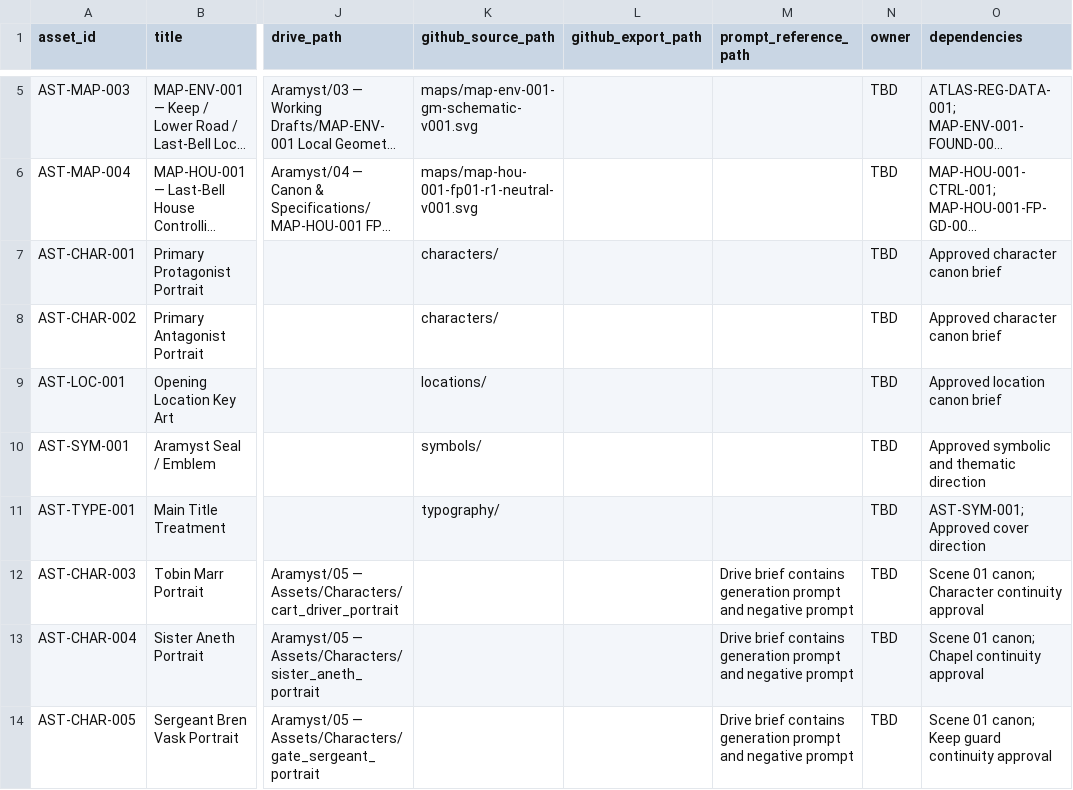
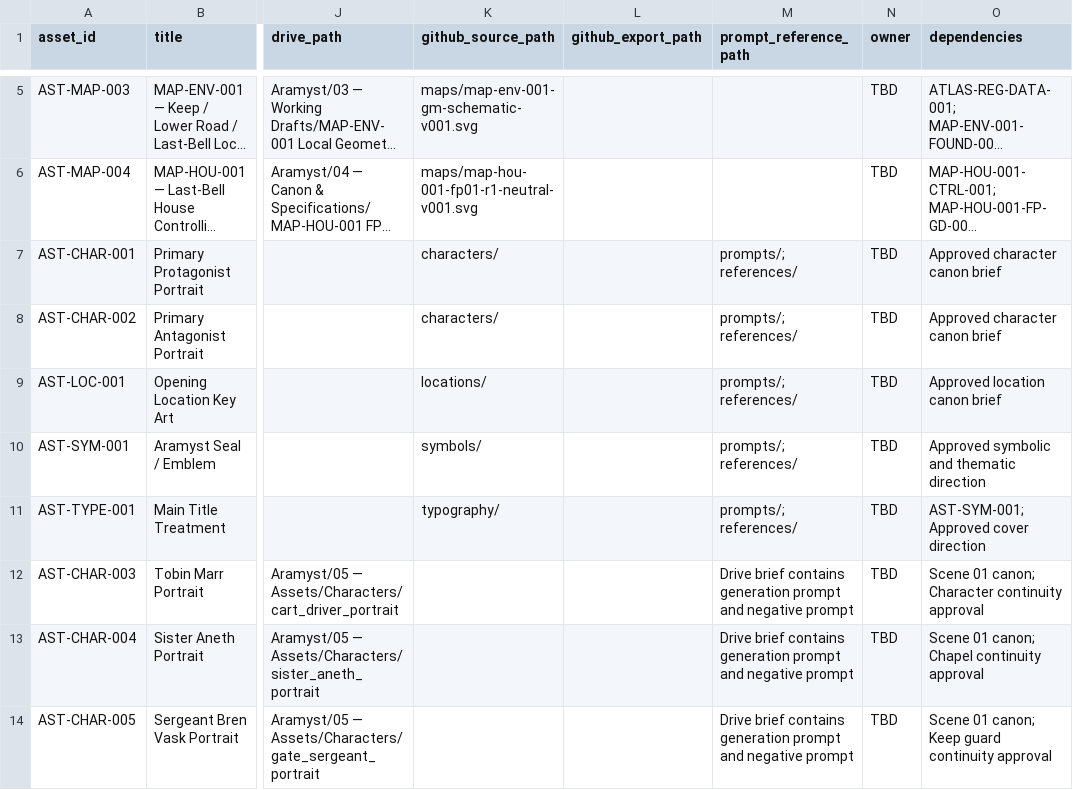
Before and after one commit to JamesJedi420/aramyst-book-assets, a CSV file: ASSET_MANIFEST.csv, drawn as a sheet; only a part is shown, gaps mark what is left out; long unchanged cells end in …; the diff names each change by its address in the sheet, - before the commit and + after, or states it on an @@ line.

Commit message:
Restore unchanged legacy CSV fields

```diff
--- a/ASSET_MANIFEST.csv
+++ b/ASSET_MANIFEST.csv
-M7:M11 (prompt_reference_path): (empty)
+M7:M11 (prompt_reference_path): prompts/; references/
```
